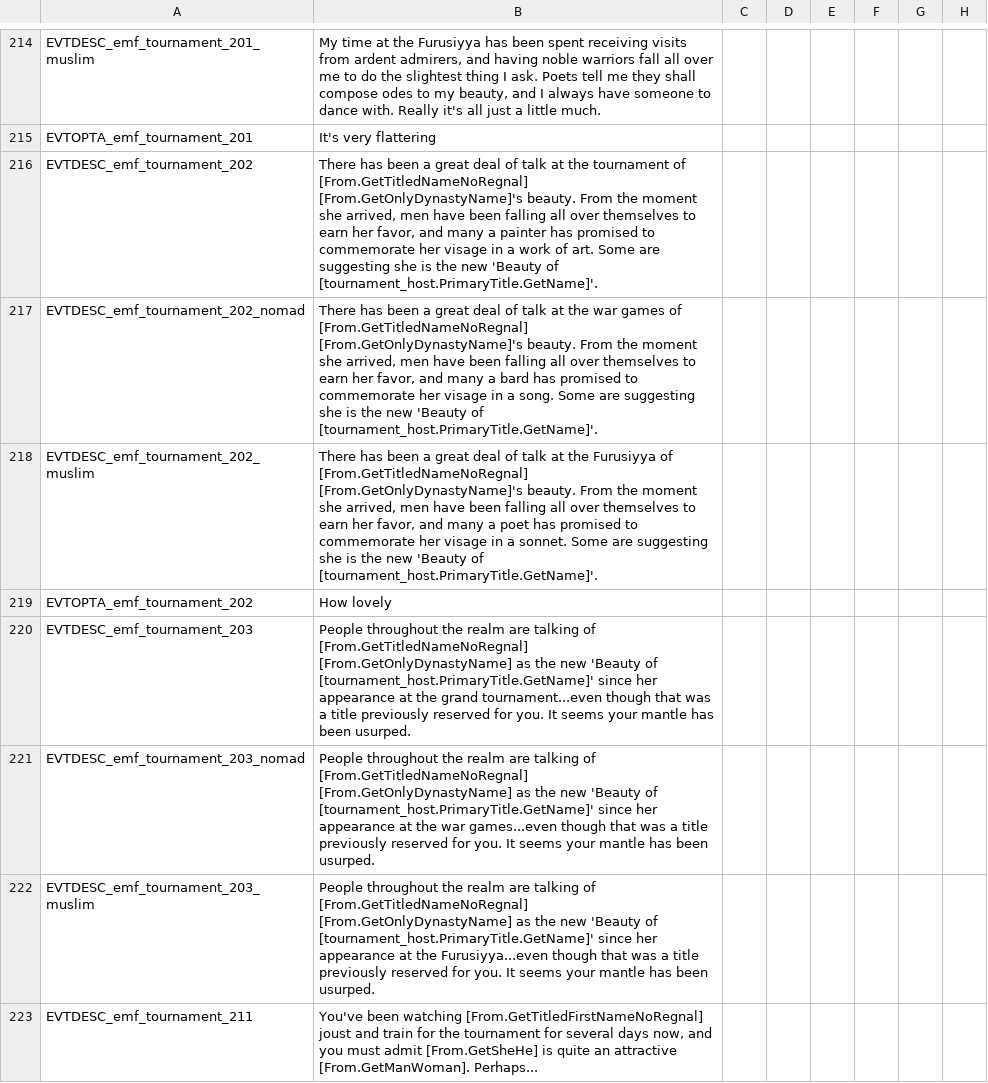
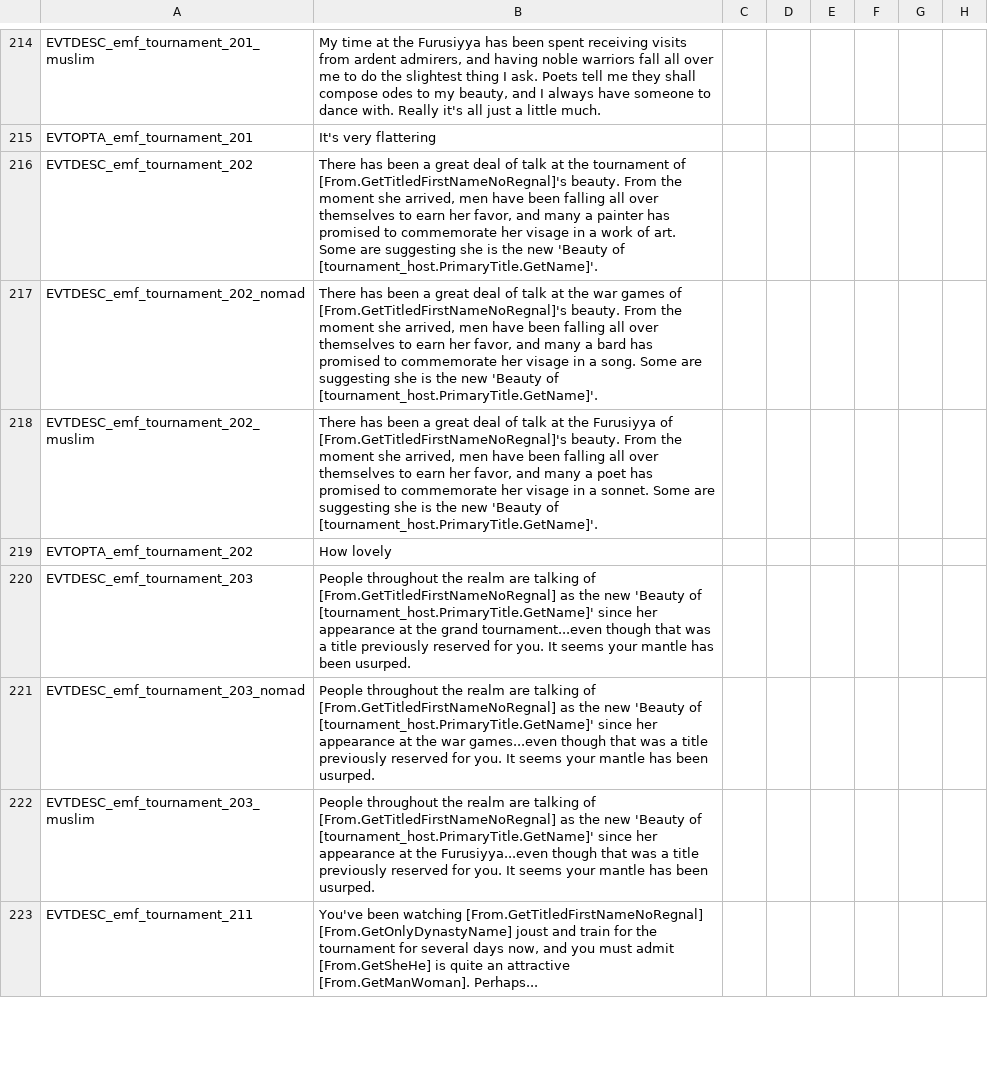
Before and after one commit to EMFTeam/EMF, a CSV file: EMF/localisation/1_emf_tournament.csv, drawn as a sheet; only a part is shown, gaps mark what is left out; the diff covers the shown part only; the diff names each change by its address in the sheet, - before the commit and + after, or states it on an @@ line.

```diff
--- a/EMF/localisation/1_emf_tournament.csv
+++ b/EMF/localisation/1_emf_tournament.csv
-B216: …tournament of [From.GetTitledNameNoRegnal] [From.GetOnlyDynastyName]'s beauty. From…
+B216: …tournament of [From.GetTitledFirstNameNoRegnal]'s beauty. From…
-B217: …games of [From.GetTitledNameNoRegnal] [From.GetOnlyDynastyName]'s beauty. From…
+B217: …games of [From.GetTitledFirstNameNoRegnal]'s beauty. From…
-B218: …Furusiyya of [From.GetTitledNameNoRegnal] [From.GetOnlyDynastyName]'s beauty. From…
+B218: …Furusiyya of [From.GetTitledFirstNameNoRegnal]'s beauty. From…
-B220: …talking of [From.GetTitledNameNoRegnal] [From.GetOnlyDynastyName] as the…
+B220: …talking of [From.GetTitledFirstNameNoRegnal] as the…
-B221: …talking of [From.GetTitledNameNoRegnal] [From.GetOnlyDynastyName] as the…
+B221: …talking of [From.GetTitledFirstNameNoRegnal] as the…
-B222: …talking of [From.GetTitledNameNoRegnal] [From.GetOnlyDynastyName] as the…
+B222: …talking of [From.GetTitledFirstNameNoRegnal] as the…
-B223: …watching [From.GetTitledFirstNameNoRegnal] joust and…
+B223: …watching [From.GetTitledFirstNameNoRegnal] [From.GetOnlyDynastyName] joust and…
```
Also changed, not shown: 3 added rows and 14 edited cells elsewhere in this file, 5 other files.
